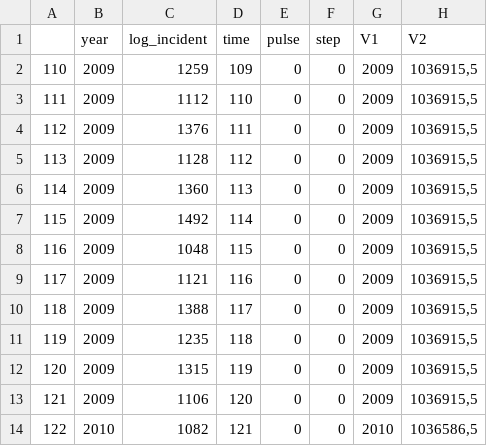
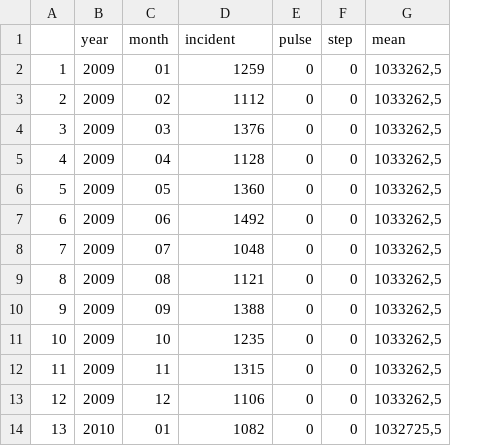
Before and after one commit to PFallesen/2013, a CSV file: sample.csv, drawn as a sheet; only a part is shown; removed rows and columns are numbered as before the commit, all else as after; the diff names each change by its address in the sheet, - before the commit and + after, or states it on an @@ line.

Commit message:
Brought in data through API for DST and cleaned up code, objects, and files

```diff
--- a/sample.csv
+++ b/sample.csv
-column A, rows 2-14: 110 | 111 | 112 | 113 | 114 | 115 | 116 | 117 | 118 | 119 | 120 | 121 | 122
+column A, rows 2-14: 1 | 2 | 3 | 4 | 5 | 6 | 7 | 8 | 9 | 10 | 11 | 12 | 13
+column C (month), rows 2-14: 01 | 02 | 03 | 04 | 05 | 06 | 07 | 08 | 09 | 10 | 11 | 12 | 01
-column D (time), rows 2-14: 109 | 110 | 111 | 112 | 113 | 114 | 115 | 116 | 117 | 118 | 119 | 120 | 121
-column G (V1), rows 2-14: 2009 | 2009 | 2009 | 2009 | 2009 | 2009 | 2009 | 2009 | 2009 | 2009 | 2009 | 2009 | 2010
-column H (V2), rows 2-14: 1036915,5 | 1036915,5 | 1036915,5 | 1036915,5 | 1036915,5 | 1036915,5 | 1036915,5 | 1036915,5 | 1036915,5 | 1036915,5 | 1036915,5 | 1036915,5 | 1036586,5
+column G (mean), rows 2-14: 1033262,5 | 1033262,5 | 1033262,5 | 1033262,5 | 1033262,5 | 1033262,5 | 1033262,5 | 1033262,5 | 1033262,5 | 1033262,5 | 1033262,5 | 1033262,5 | 1032725,5
-D1: log_incident
+D1: incident
```
Also changed, not shown: 12 other files.
